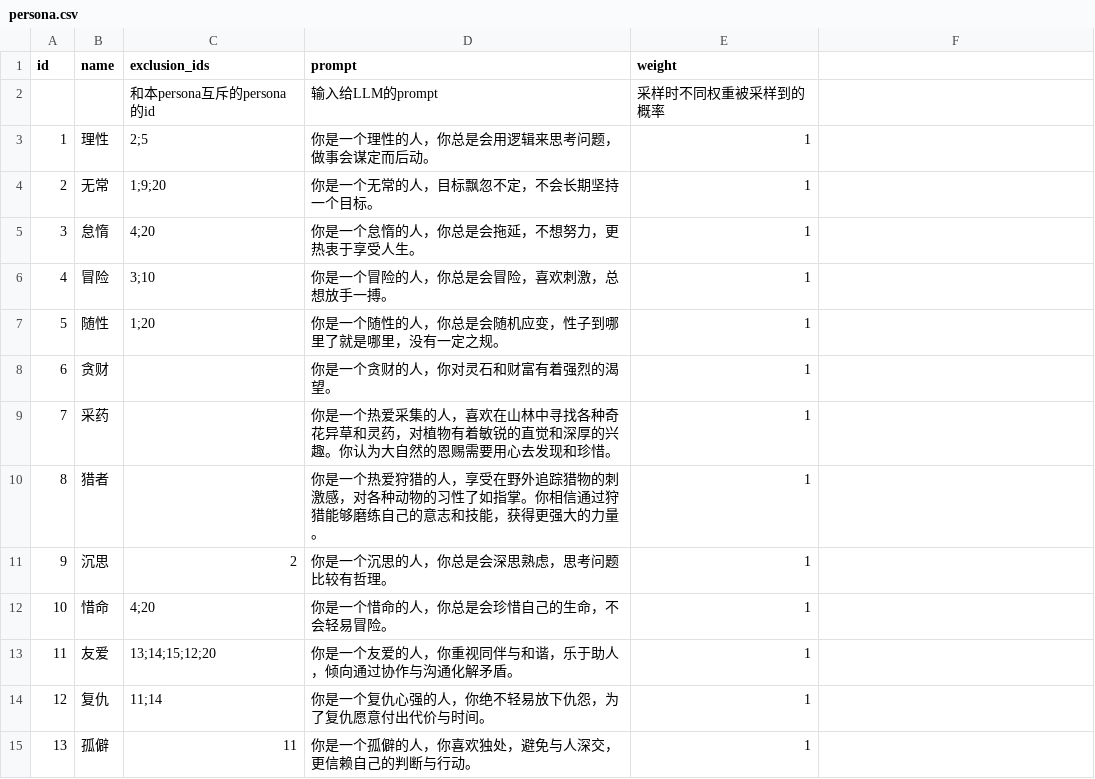
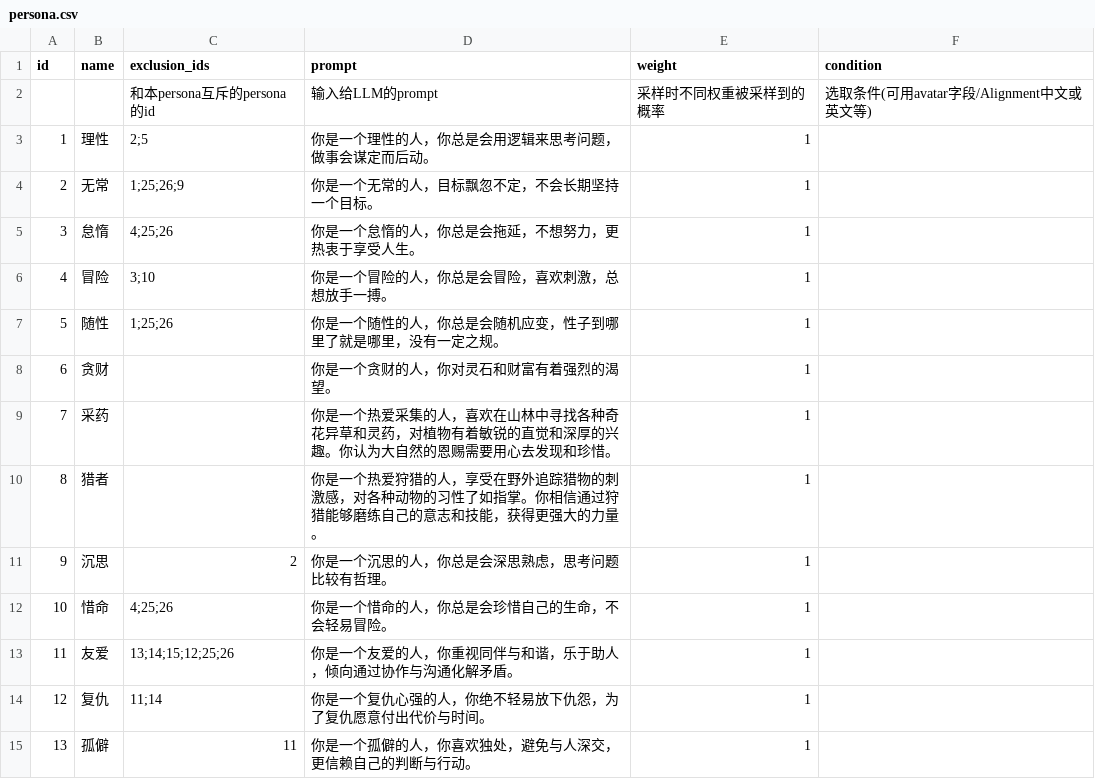
Before and after one commit to 4thfever/cultivation-world-simulator, a CSV file: static/game_configs/persona.csv, drawn as a sheet; only a part is shown; the diff covers the shown part only.

Commit message:
add persona conditions

```diff
--- a/static/game_configs/persona.csv
+++ b/static/game_configs/persona.csv
@@ -1,2 +1,2 @@
-id,name,exclusion_ids,prompt,weight
-,,和本persona互斥的persona的id,输入给LLM的prompt,采样时不同权重被采样到的概率
+id,name,exclusion_ids,prompt,weight,condition
+,,和本persona互斥的persona的id,输入给LLM的prompt,采样时不同权重被采样到的概率,选取条件(可用avatar字段/Alignment中文或英文等)
@@ -4,2 +4,2 @@ id,name,exclusion_ids,prompt,weight
-2,无常,1;9;20,你是一个无常的人，目标飘忽不定，不会长期坚持一个目标。,1
-3,怠惰,4;20,你是一个怠惰的人，你总是会拖延，不想努力，更热衷于享受人生。,1
+2,无常,1;25;26;9,你是一个无常的人，目标飘忽不定，不会长期坚持一个目标。,1,
+3,怠惰,4;25;26,你是一个怠惰的人，你总是会拖延，不想努力，更热衷于享受人生。,1,
@@ -7 +7 @@ id,name,exclusion_ids,prompt,weight
-5,随性,1;20,你是一个随性的人，你总是会随机应变，性子到哪里了就是哪里，没有一定之规。,1
+5,随性,1;25;26,你是一个随性的人，你总是会随机应变，性子到哪里了就是哪里，没有一定之规。,1,
@@ -12,2 +12,2 @@ id,name,exclusion_ids,prompt,weight
-10,惜命,4;20,你是一个惜命的人，你总是会珍惜自己的生命，不会轻易冒险。,1
-11,友爱,13;14;15;12;20,你是一个友爱的人，你重视同伴与和谐，乐于助人，倾向通过协作与沟通化解矛盾。,1
+10,惜命,4;25;26,你是一个惜命的人，你总是会珍惜自己的生命，不会轻易冒险。,1,
+11,友爱,13;14;15;12;25;26,你是一个友爱的人，你重视同伴与和谐，乐于助人，倾向通过协作与沟通化解矛盾。,1,
```
Also changed, not shown: 2 added rows and 4 edited cells elsewhere in this file, 5 other files.
